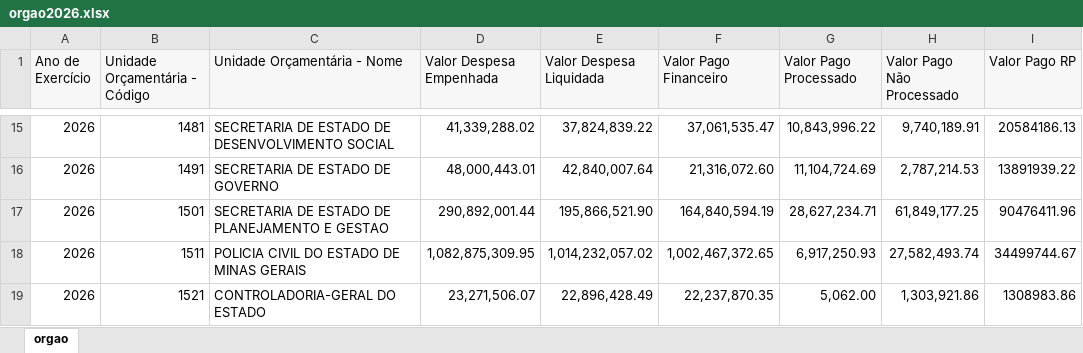
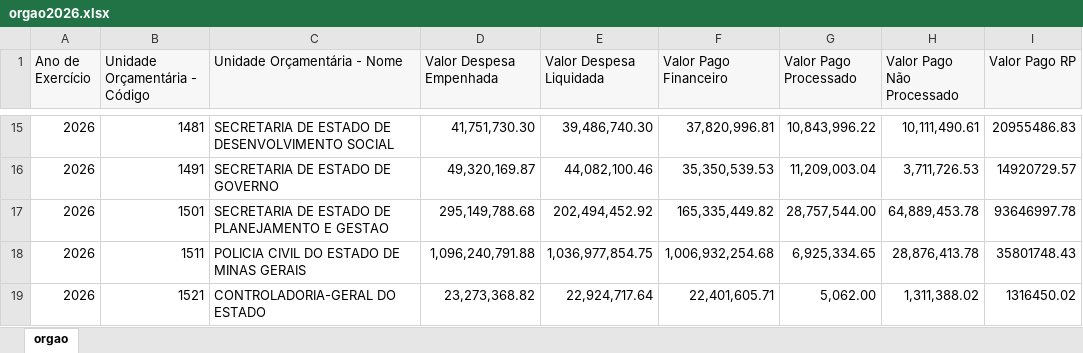
Before and after one commit to transparencia-mg/portal_despesa_empenho, an Excel workbook: upload/orgao2026.xlsx, sheet orgao, drawn as a sheet; only a part is shown, gaps mark what is left out; values as stored, in another font and other column widths than the file's, no borders; the diff covers the shown part only; the diff names each change by its address in the sheet, - before the commit and + after, or states it on an @@ line.

```diff
--- a/upload/orgao2026.xlsx (sheet orgao)
+++ b/upload/orgao2026.xlsx (sheet orgao)
-D15 (Valor Despesa Empenhada): 41,339,288.02
+D15 (Valor Despesa Empenhada): 41,751,730.30
-E15 (Valor Despesa Liquidada): 37,824,839.22
+E15 (Valor Despesa Liquidada): 39,486,740.30
-F15 (Valor Pago Financeiro): 37,061,535.47
+F15 (Valor Pago Financeiro): 37,820,996.81
-H15 (Valor Pago Não Processado): 9,740,189.91
+H15 (Valor Pago Não Processado): 10,111,490.61
-I15 (Valor Pago RP): 20584186.13
+I15 (Valor Pago RP): 20955486.83
-D16 (Valor Despesa Empenhada): 48,000,443.01
+D16 (Valor Despesa Empenhada): 49,320,169.87
-E16 (Valor Despesa Liquidada): 42,840,007.64
+E16 (Valor Despesa Liquidada): 44,082,100.46
-F16 (Valor Pago Financeiro): 21,316,072.60
+F16 (Valor Pago Financeiro): 35,350,539.53
-G16 (Valor Pago Processado): 11,104,724.69
+G16 (Valor Pago Processado): 11,209,003.04
-H16 (Valor Pago Não Processado): 2,787,214.53
+H16 (Valor Pago Não Processado): 3,711,726.53
-I16 (Valor Pago RP): 13891939.22
+I16 (Valor Pago RP): 14920729.57
-D17 (Valor Despesa Empenhada): 290,892,001.44
+D17 (Valor Despesa Empenhada): 295,149,788.68
-E17 (Valor Despesa Liquidada): 195,866,521.90
+E17 (Valor Despesa Liquidada): 202,494,452.92
-F17 (Valor Pago Financeiro): 164,840,594.19
+F17 (Valor Pago Financeiro): 165,335,449.82
-G17 (Valor Pago Processado): 28,627,234.71
+G17 (Valor Pago Processado): 28,757,544.00
-H17 (Valor Pago Não Processado): 61,849,177.25
+H17 (Valor Pago Não Processado): 64,889,453.78
-I17 (Valor Pago RP): 90476411.96
+I17 (Valor Pago RP): 93646997.78
-D18 (Valor Despesa Empenhada): 1,082,875,309.95
+D18 (Valor Despesa Empenhada): 1,096,240,791.88
-E18 (Valor Despesa Liquidada): 1,014,232,057.02
+E18 (Valor Despesa Liquidada): 1,036,977,854.75
-F18 (Valor Pago Financeiro): 1,002,467,372.65
+F18 (Valor Pago Financeiro): 1,006,932,254.68
-G18 (Valor Pago Processado): 6,917,250.93
+G18 (Valor Pago Processado): 6,925,334.65
-H18 (Valor Pago Não Processado): 27,582,493.74
+H18 (Valor Pago Não Processado): 28,876,413.78
-I18 (Valor Pago RP): 34499744.67
+I18 (Valor Pago RP): 35801748.43
-D19 (Valor Despesa Empenhada): 23,271,506.07
+D19 (Valor Despesa Empenhada): 23,273,368.82
-E19 (Valor Despesa Liquidada): 22,896,428.49
+E19 (Valor Despesa Liquidada): 22,924,717.64
-F19 (Valor Pago Financeiro): 22,237,870.35
+F19 (Valor Pago Financeiro): 22,401,605.71
-H19 (Valor Pago Não Processado): 1,303,921.86
+H19 (Valor Pago Não Processado): 1,311,388.02
-I19 (Valor Pago RP): 1308983.86
+I19 (Valor Pago RP): 1316450.02
```
Also changed, not shown: 254 edited cells elsewhere in this sheet, upload/orgao2022.xlsx, upload/orgao2023.xlsx, 12 other files.
